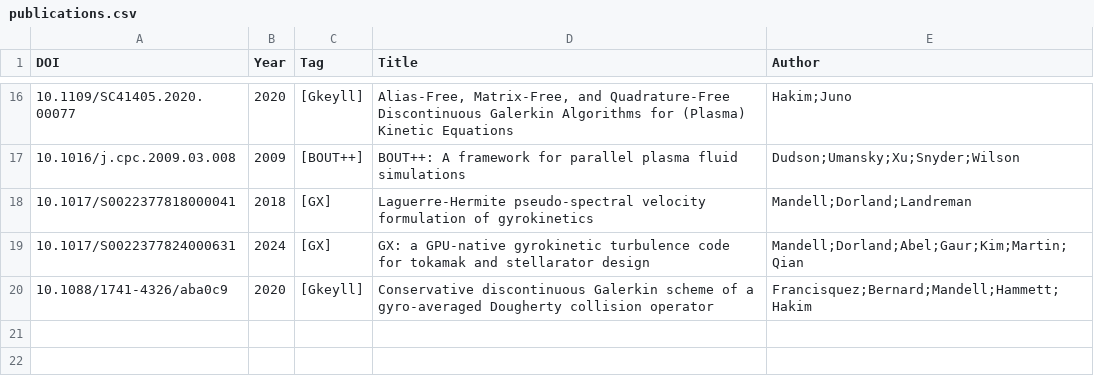
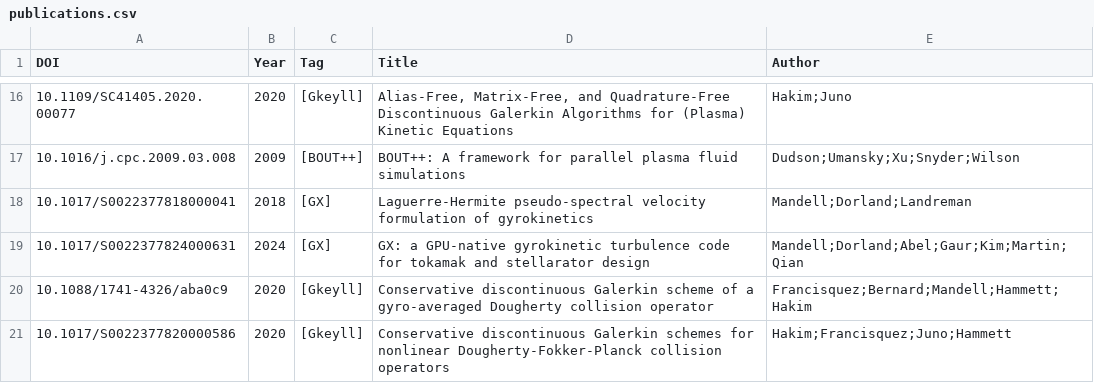
Before and after one commit to yhu1729/FusionArena, a CSV file: data/publications.csv, drawn as a sheet; only a part is shown, gaps mark what is left out.

```diff
--- a/data/publications.csv
+++ b/data/publications.csv
@@ -20 +20,2 @@ DOI,Year,Tag,Title,Author
 10.1088/1741-4326/aba0c9,2020,[Gkeyll],Conservative discontinuous Galerkin scheme of a gyro-averaged Dougherty collision operator,Francisquez;Bernard;Mandell;Hammett;Hakim
+10.1017/S0022377820000586,2020,[Gkeyll],Conservative discontinuous Galerkin schemes for nonlinear Dougherty-Fokker-Planck collision operators,Hakim;Francisquez;Juno;Hammett
```
Also changed, not shown: 2 other files.
